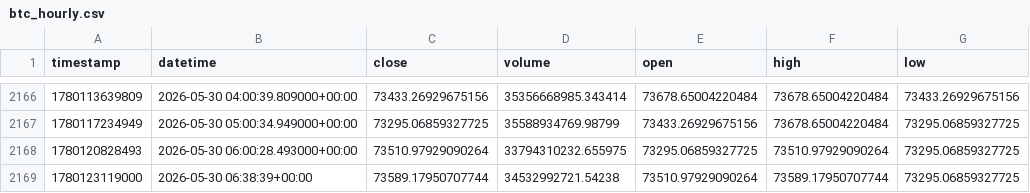
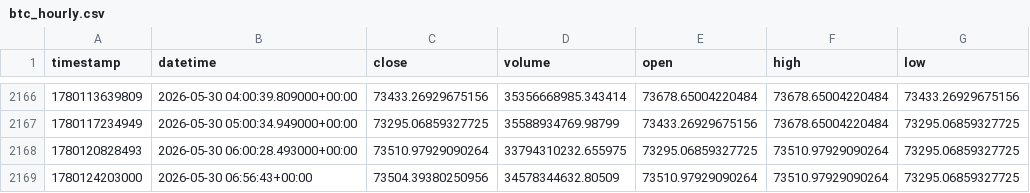
Before and after one commit to HeliQuant/agents, a CSV file: data/btc_hourly.csv, drawn as a sheet; only a part is shown, gaps mark what is left out; removed rows and columns are numbered as before the commit, all else as after; the diff names each change by its address in the sheet, - before the commit and + after, or states it on an @@ line.

```diff
--- a/data/btc_hourly.csv
+++ b/data/btc_hourly.csv
-row 2169: 1780123119000 | 2026-05-30 06:38:39+00:00 | 73589.17950707744 | 34532992721.54238 | 73510.97929090264 | 73589.17950707744 | 73295.06859327725
+row 2169: 1780124203000 | 2026-05-30 06:56:43+00:00 | 73504.39380250956 | 34578344632.80509 | 73510.97929090264 | 73510.97929090264 | 73295.06859327725
```
Also changed, not shown: data/cmeth_hourly.csv, data/fbtc_hourly.csv, 15 other files.
